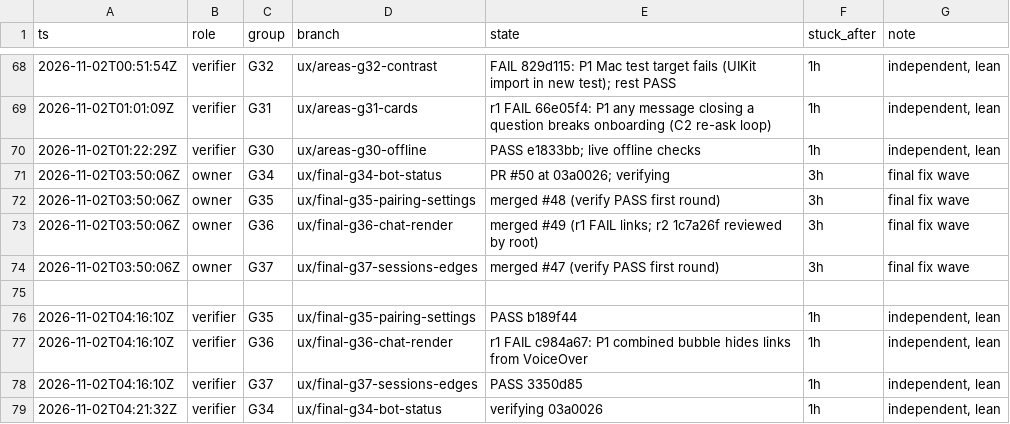
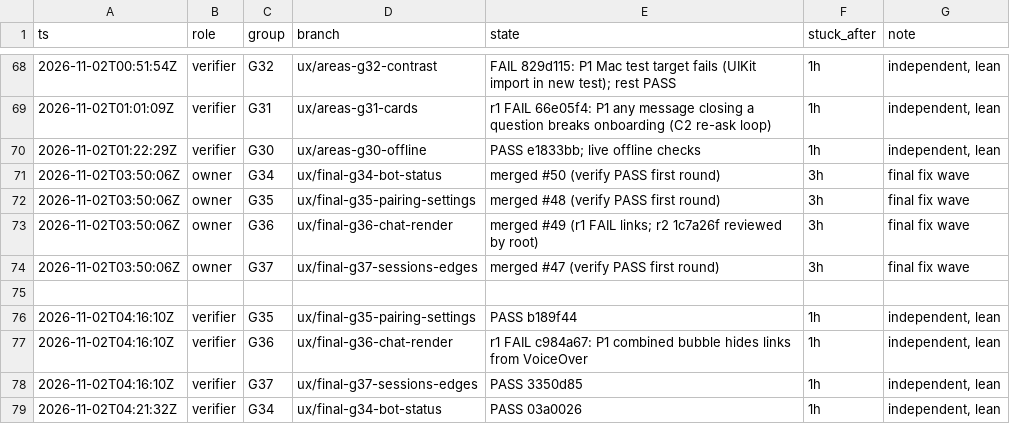
Before and after one commit to IamP5/claudio-bot, a TSV file: docs/ux-program/agents.tsv, drawn as a sheet; only a part is shown, gaps mark what is left out.

```diff
--- a/docs/ux-program/agents.tsv
+++ b/docs/ux-program/agents.tsv
@@ -70,3 +70,3 @@ ts	role	group	branch	state	stuck_after	note
 2026-11-02T01:22:29Z	verifier	G30	ux/areas-g30-offline	PASS e1833bb; live offline checks	1h	independent, lean
-2026-11-02T03:50:06Z	owner	G34	ux/final-g34-bot-status	PR #50 at 03a0026; verifying	3h	final fix wave
+2026-11-02T03:50:06Z	owner	G34	ux/final-g34-bot-status	merged #50 (verify PASS first round)	3h	final fix wave
 2026-11-02T03:50:06Z	owner	G35	ux/final-g35-pairing-settings	merged #48 (verify PASS first round)	3h	final fix wave
@@ -78,2 +78,2 @@ ts	role	group	branch	state	stuck_after	note
 2026-11-02T04:16:10Z	verifier	G37	ux/final-g37-sessions-edges	PASS 3350d85	1h	independent, lean
-2026-11-02T04:21:32Z	verifier	G34	ux/final-g34-bot-status	verifying 03a0026	1h	independent, lean
+2026-11-02T04:21:32Z	verifier	G34	ux/final-g34-bot-status	PASS 03a0026	1h	independent, lean
```
Also changed, not shown: 1 other file.
